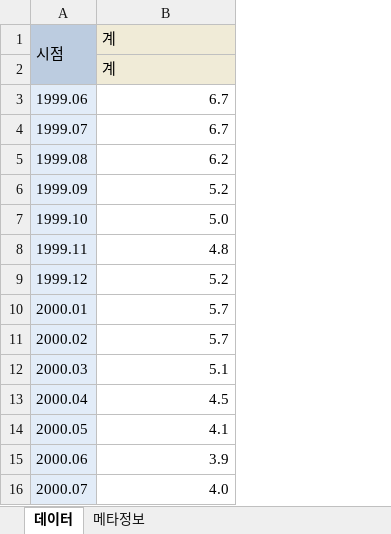
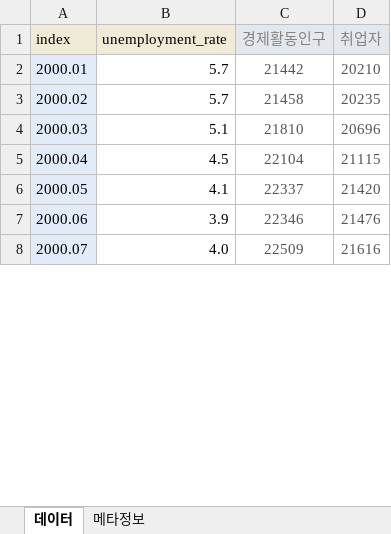
Before and after one commit to Tommylee1013/EconomicCycle, an Excel workbook: Data/Labor/unemployment_rate.xlsx, sheet 데이터, drawn as a sheet; only a part is shown; values as stored, in another font and other column widths than the file's, no borders; removed rows and columns are numbered as before the commit, all else as after; the diff names each change by its address in the sheet, - before the commit and + after, or states it on an @@ line.

```diff
--- a/Data/Labor/unemployment_rate.xlsx (sheet 데이터)
+++ b/Data/Labor/unemployment_rate.xlsx (sheet 데이터)
+column C, rows 2-8: 21442 | 21458 | 21810 | 22104 | 22337 | 22346 | 22509
+column D, rows 2-8: 20210 | 20235 | 20696 | 21115 | 21420 | 21476 | 21616
-row 1: 시점 | 계
-row 2:  | 계
-row 3: 1999.06 | 6.7
-row 4: 1999.07 | 6.7
-row 5: 1999.08 | 6.2
-row 6: 1999.09 | 5.2
-row 7: 1999.10 | 5.0
-row 8: 1999.11 | 4.8
-row 9: 1999.12 | 5.2
+row 1: index | unemployment_rate | 경제활동인구 | 취업자
```
Also changed, not shown: 9 other files.
